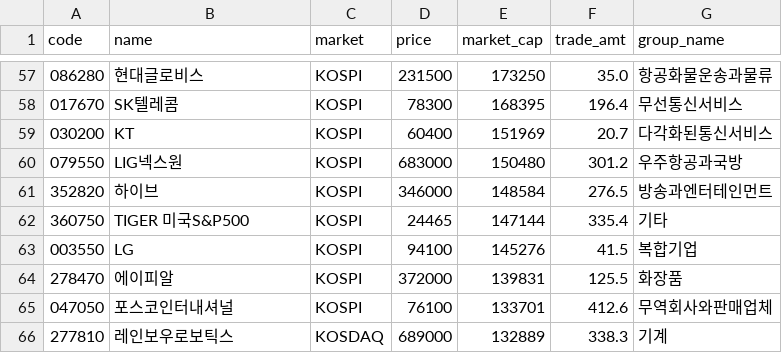
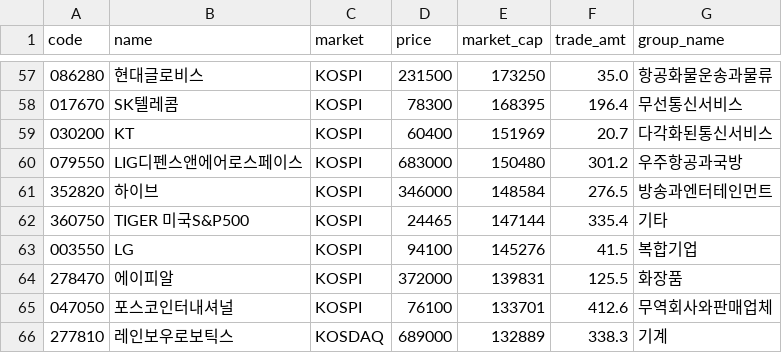
Before and after one commit to eqpair/semon, a CSV file: stocks_filtered.csv, drawn as a sheet; only a part is shown, gaps mark what is left out.

```diff
--- a/stocks_filtered.csv
+++ b/stocks_filtered.csv
@@ -59,3 +59,3 @@
 030200,KT,KOSPI,60400,151969,20.7,다각화된통신서비스
-079550,LIG넥스원,KOSPI,683000,150480,301.2,우주항공과국방
+079550,LIG디펜스앤에어로스페이스,KOSPI,683000,150480,301.2,우주항공과국방
 352820,하이브,KOSPI,346000,148584,276.5,방송과엔터테인먼트
```
Also changed, not shown: 2 other files.
